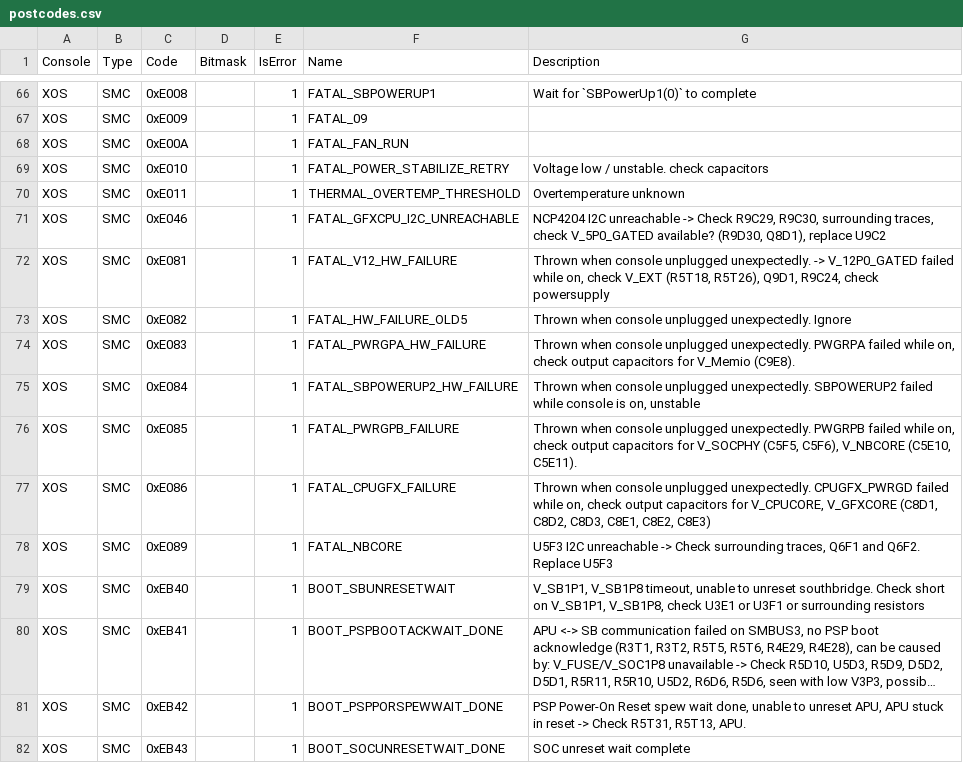
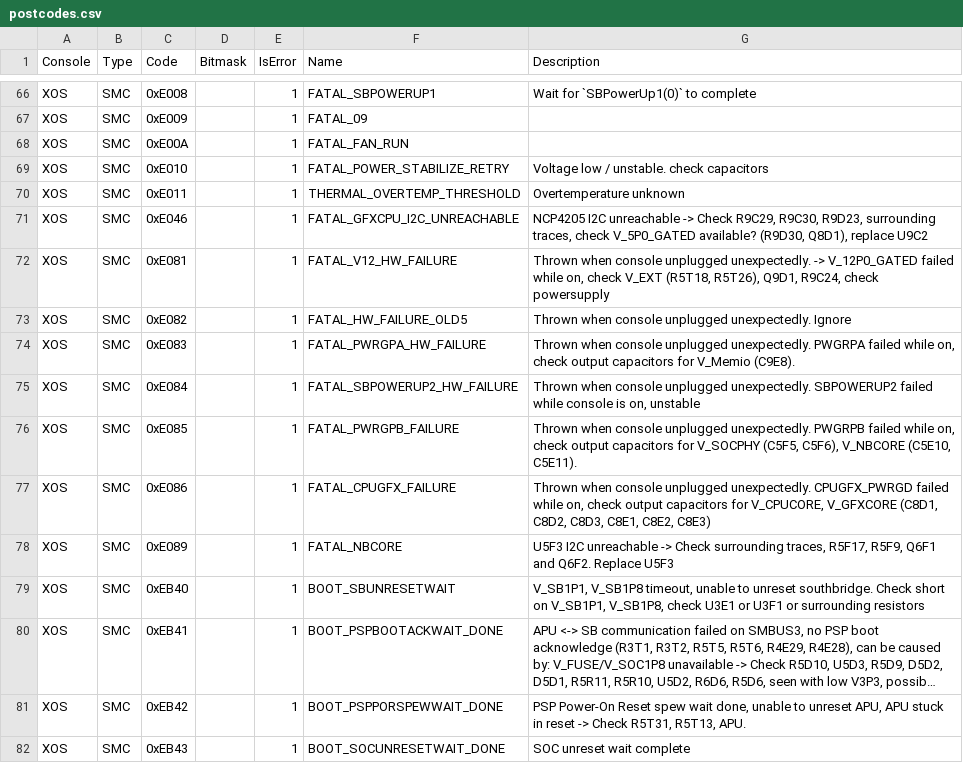
Before and after one commit to xboxoneresearch/errorcodes, a CSV file: postcodes.csv, drawn as a sheet; only a part is shown, gaps mark what is left out; long unchanged cells end in …; the diff covers the shown part only.

Commit message:
Updated many code descriptions

```diff
--- a/postcodes.csv
+++ b/postcodes.csv
@@ -70,3 +70,3 @@
 "XOS","SMC","0xE011",,1,"THERMAL_OVERTEMP_THRESHOLD","Overtemperature unknown"
-"XOS","SMC","0xE046",,1,"FATAL_GFXCPU_I2C_UNREACHABLE","NCP4204 I2C unreachable -> Check R9C29, R9C30, surrounding traces, check V_5P0_GATED available? (R9D30, Q8D1), replace U9C2"
+"XOS","SMC","0xE046",,1,"FATAL_GFXCPU_I2C_UNREACHABLE","NCP4205 I2C unreachable -> Check R9C29, R9C30, R9D23, surrounding traces, check V_5P0_GATED available? (R9D30, Q8D1), replace U9C2"
 "XOS","SMC","0xE081",,1,"FATAL_V12_HW_FAILURE","Thrown when console unplugged unexpectedly. -> V_12P0_GATED failed while on, check V_EXT (R5T18, R5T26), Q9D1, R9C24, check powersupply"
@@ -77,3 +77,3 @@
 "XOS","SMC","0xE086",,1,"FATAL_CPUGFX_FAILURE","Thrown when console unplugged unexpectedly. CPUGFX_PWRGD failed while on, check output capacitors for V_CPUCORE, V_GFXCORE (C8D1, C8D2, C8D3, C8E1, C8E2, C8E3)"
-"XOS","SMC","0xE089",,1,"FATAL_NBCORE","U5F3 I2C unreachable -> Check surrounding traces, Q6F1 and Q6F2. Replace U5F3"
+"XOS","SMC","0xE089",,1,"FATAL_NBCORE","U5F3 I2C unreachable -> Check surrounding traces, R5F17, R5F9, Q6F1 and Q6F2. Replace U5F3"
 "XOS","SMC","0xEB40",,1,"BOOT_SBUNRESETWAIT","V_SB1P1, V_SB1P8 timeout, unable to unreset southbridge. Check short on V_SB1P1, V_SB1P8, check U3E1 or U3F1 or surrounding resistors"
```
Also changed, not shown: 19 added rows, 2 removed rows and 12 edited cells elsewhere in this file.
